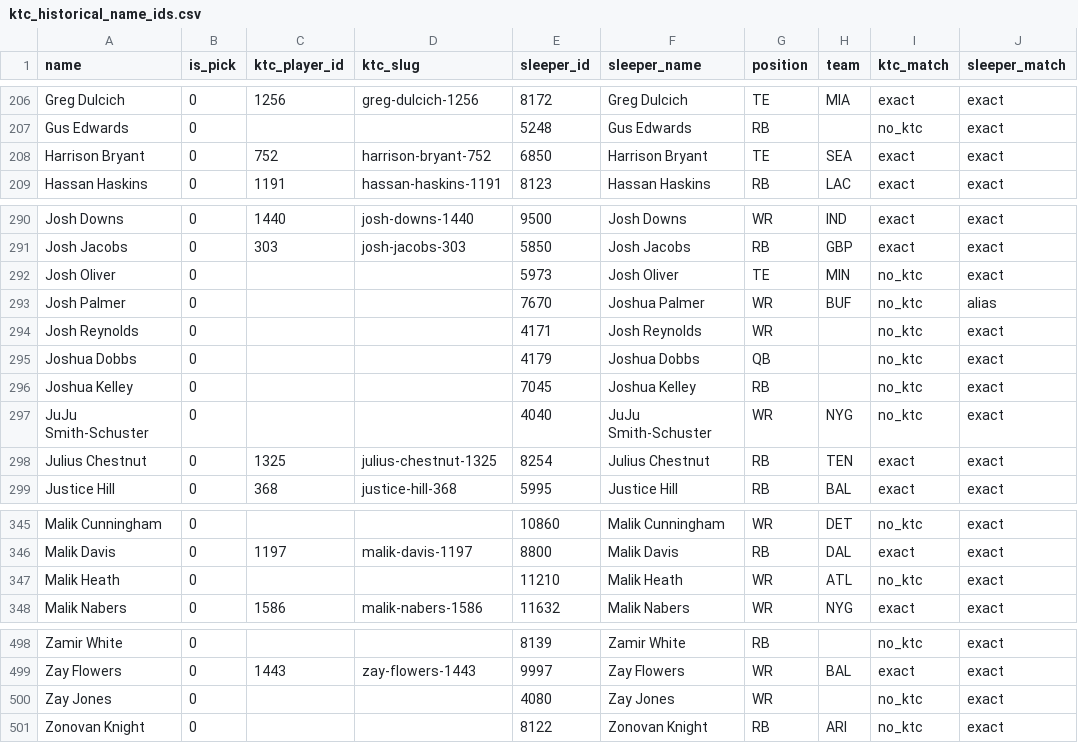
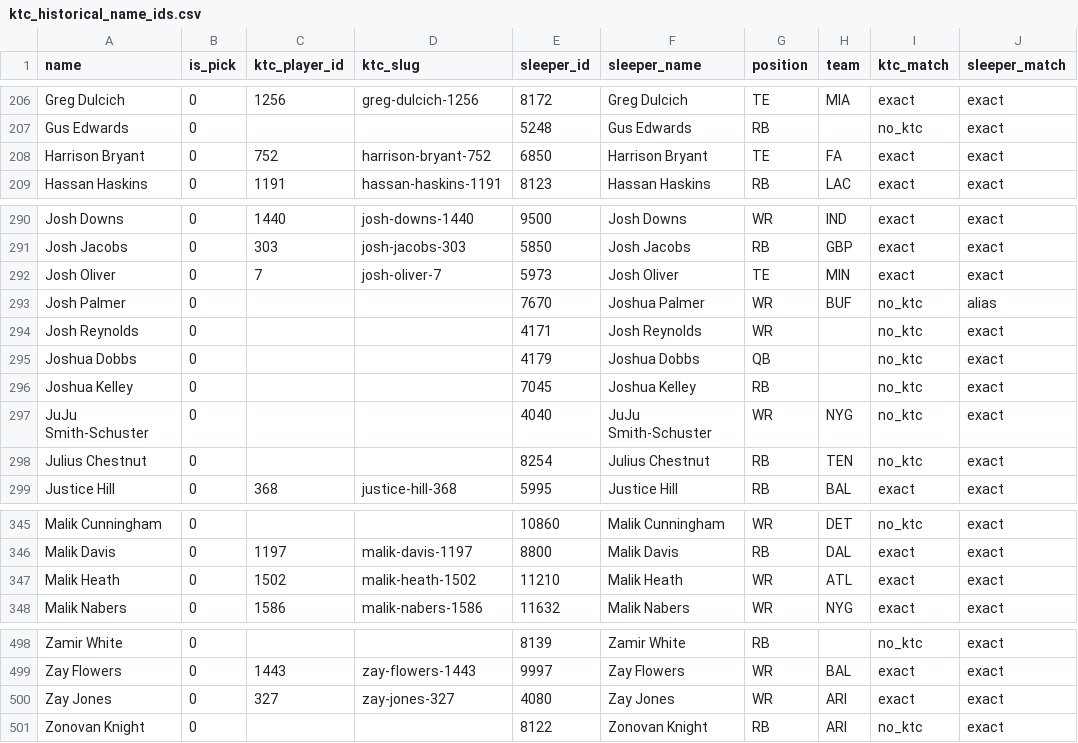
Before and after one commit to TomHeatwole/dbb, a CSV file: site/public/data/ktc_historical_name_ids.csv, drawn as a sheet; only a part is shown, gaps mark what is left out; the diff covers the shown part only.

```diff
--- a/site/public/data/ktc_historical_name_ids.csv
+++ b/site/public/data/ktc_historical_name_ids.csv
@@ -207,3 +207,3 @@ Greg Dulcich,0,1256,greg-dulcich-1256,8172,Greg Dulcich,TE,MIA,exact,exact
 Gus Edwards,0,,,5248,Gus Edwards,RB,,no_ktc,exact
-Harrison Bryant,0,752,harrison-bryant-752,6850,Harrison Bryant,TE,SEA,exact,exact
+Harrison Bryant,0,752,harrison-bryant-752,6850,Harrison Bryant,TE,FA,exact,exact
 Hassan Haskins,0,1191,hassan-haskins-1191,8123,Hassan Haskins,RB,LAC,exact,exact
@@ -291,3 +291,3 @@ Josh Downs,0,1440,josh-downs-1440,9500,Josh Downs,WR,IND,exact,exact
 Josh Jacobs,0,303,josh-jacobs-303,5850,Josh Jacobs,RB,GBP,exact,exact
-Josh Oliver,0,,,5973,Josh Oliver,TE,MIN,no_ktc,exact
+Josh Oliver,0,7,josh-oliver-7,5973,Josh Oliver,TE,MIN,exact,exact
 Josh Palmer,0,,,7670,Joshua Palmer,WR,BUF,no_ktc,alias
@@ -297,3 +297,3 @@ Joshua Kelley,0,,,7045,Joshua Kelley,RB,,no_ktc,exact
 JuJu Smith-Schuster,0,,,4040,JuJu Smith-Schuster,WR,NYG,no_ktc,exact
-Julius Chestnut,0,1325,julius-chestnut-1325,8254,Julius Chestnut,RB,TEN,exact,exact
+Julius Chestnut,0,,,8254,Julius Chestnut,RB,TEN,no_ktc,exact
 Justice Hill,0,368,justice-hill-368,5995,Justice Hill,RB,BAL,exact,exact
@@ -346,3 +346,3 @@ Malik Cunningham,0,,,10860,Malik Cunningham,WR,DET,no_ktc,exact
 Malik Davis,0,1197,malik-davis-1197,8800,Malik Davis,RB,DAL,exact,exact
-Malik Heath,0,,,11210,Malik Heath,WR,ATL,no_ktc,exact
+Malik Heath,0,1502,malik-heath-1502,11210,Malik Heath,WR,ATL,exact,exact
 Malik Nabers,0,1586,malik-nabers-1586,11632,Malik Nabers,WR,NYG,exact,exact
@@ -499,3 +499,3 @@ Zamir White,0,,,8139,Zamir White,RB,,no_ktc,exact
 Zay Flowers,0,1443,zay-flowers-1443,9997,Zay Flowers,WR,BAL,exact,exact
-Zay Jones,0,,,4080,Zay Jones,WR,,no_ktc,exact
+Zay Jones,0,327,zay-jones-327,4080,Zay Jones,WR,ARI,exact,exact
 Zonovan Knight,0,,,8122,Zonovan Knight,RB,ARI,no_ktc,exact
```
Also changed, not shown: 23 edited cells elsewhere in this file, site/public/data/fantasycalc.csv, site/public/data/fantasypros_qb.csv, 13 other files.
